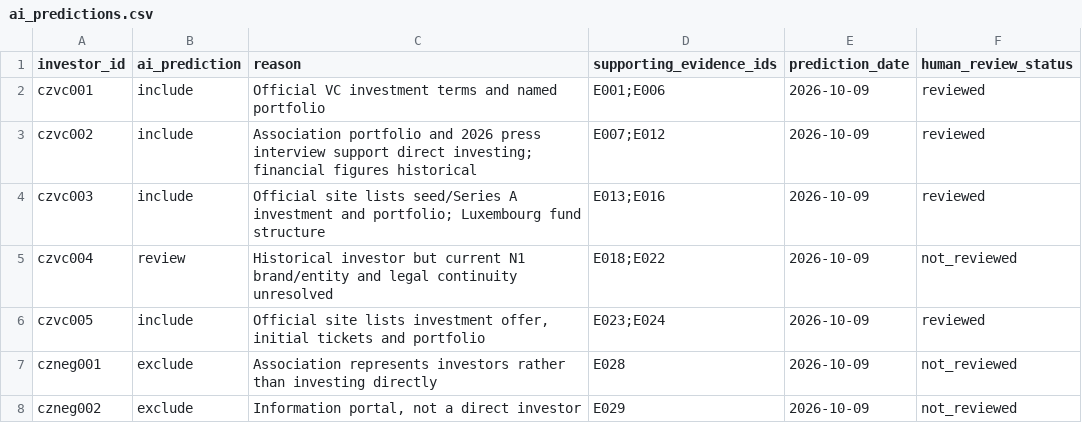
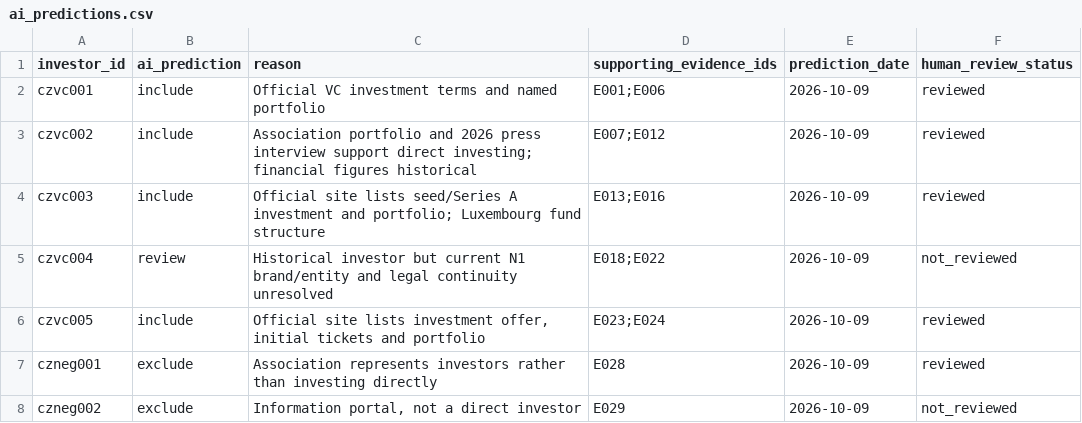
Before and after one commit to Raknogun/InvestorVerify, a CSV file: data/ai_predictions.csv, drawn as a sheet.

Commit message:
Mark CVCA negative-control classification independently reviewed

```diff
--- a/data/ai_predictions.csv
+++ b/data/ai_predictions.csv
@@ -6,3 +6,3 @@ czvc004,review,Historical investor but current N1 brand/entity and legal continu
 czvc005,include,"Official site lists investment offer, initial tickets and portfolio",E023;E024,2026-10-09,reviewed
-czneg001,exclude,Association represents investors rather than investing directly,E028,2026-10-09,not_reviewed
+czneg001,exclude,Association represents investors rather than investing directly,E028,2026-10-09,reviewed
 czneg002,exclude,"Information portal, not a direct investor",E029,2026-10-09,not_reviewed
```
